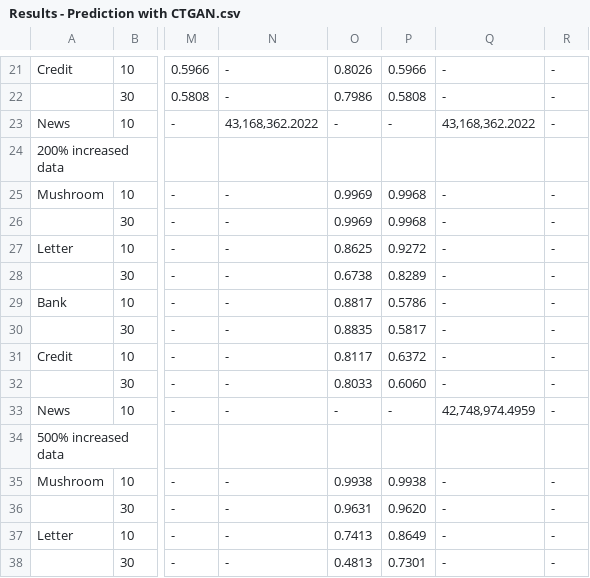
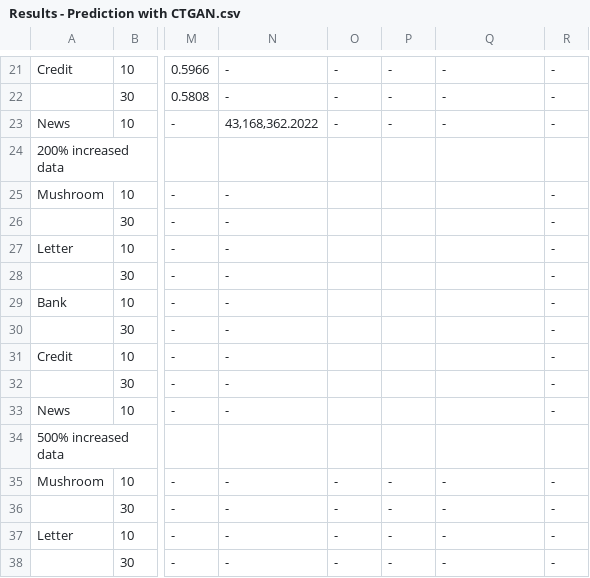
Before and after one commit to hananderberg/CTGAN, a CSV file: results/Results - Prediction with CTGAN.csv, drawn as a sheet; only a part is shown, gaps mark what is left out; the diff covers the shown part only; the diff names each change by its address in the sheet, - before the commit and + after, or states it on an @@ line.

```diff
--- a/results/Results - Prediction with CTGAN.csv
+++ b/results/Results - Prediction with CTGAN.csv
-O21: 0.8026
+O21: -
-P21: 0.5966
+P21: -
-O22: 0.7986
+O22: -
-P22: 0.5808
+P22: -
-Q23: 43,168,362.2022
+Q23: -
-O25:O26: 0.9969
+O25:O26: (empty)
-P25:P26: 0.9968
+P25:P26: (empty)
-Q25:Q32: -
+Q25:Q32: (empty)
-O27: 0.8625
+O27: (empty)
-P27: 0.9272
+P27: (empty)
-O28: 0.6738
+O28: (empty)
-P28: 0.8289
+P28: (empty)
-O29: 0.8817
+O29: (empty)
-P29: 0.5786
+P29: (empty)
-O30: 0.8835
+O30: (empty)
-P30: 0.5817
+P30: (empty)
-O31: 0.8117
+O31: (empty)
-P31: 0.6372
+P31: (empty)
-O32: 0.8033
+O32: (empty)
-P32: 0.6060
+P32: (empty)
-O33: -
+O33: (empty)
-P33: -
+P33: (empty)
-Q33: 42,748,974.4959
+Q33: (empty)
-O35: 0.9938
+O35: -
-P35: 0.9938
+P35: -
-O36: 0.9631
+O36: -
-P36: 0.9620
+P36: -
-O37: 0.7413
+O37: -
-P37: 0.8649
+P37: -
-O38: 0.4813
+O38: -
-P38: 0.7301
+P38: -
```
Also changed, not shown: 48 edited cells elsewhere in this file, results/Results - Imputation summary.csv, results/Results - Imputation with CTGAN.csv, 19 other files.
